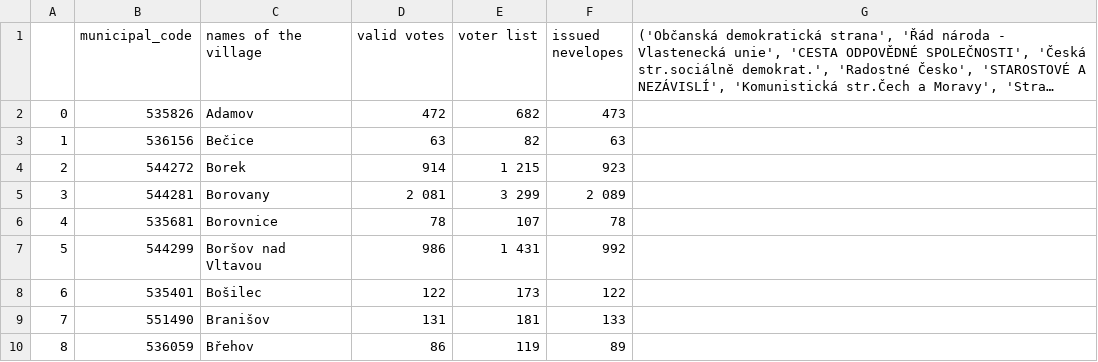
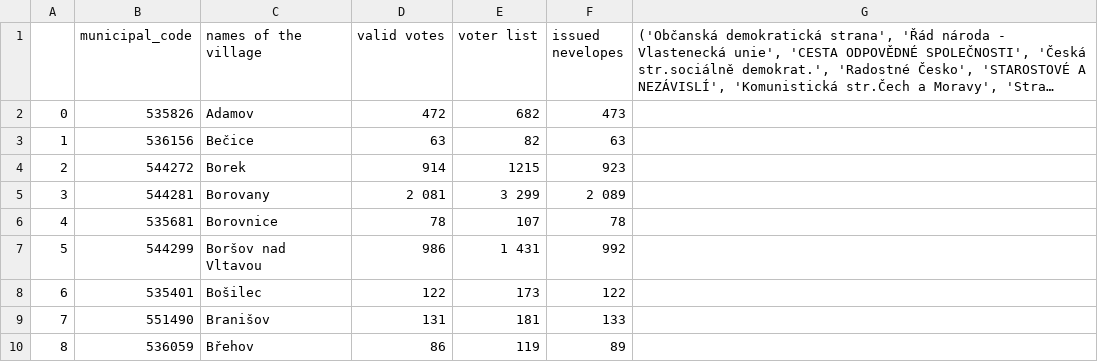
Before and after one commit to LukasSkrivanek/python-scraping, a CSV file: Data.csv, drawn as a sheet; only a part is shown; long unchanged cells end in ….

```diff
--- a/Data.csv
+++ b/Data.csv
@@ -3,3 +3,3 @@
 1,536156,Bečice,63,82,63,
-2,544272,Borek,914,1 215,923,
+2,544272,Borek,914,1215,923,
 3,544281,Borovany,2 081,3 299,2 089,
```
Also changed, not shown: 2 other files.
